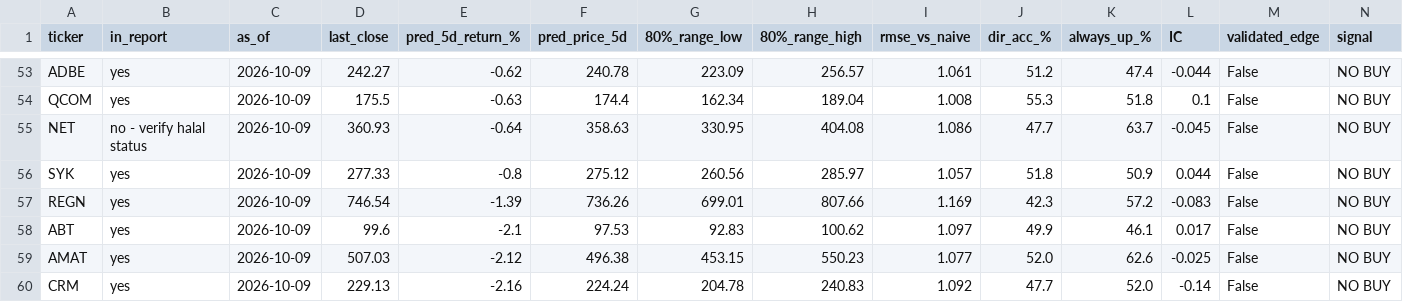
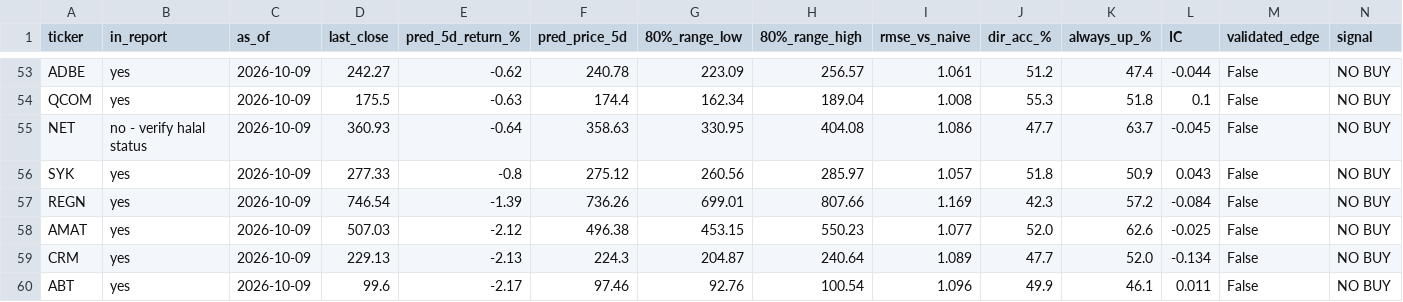
Before and after one commit to khanyousefzai/halal-market-ledger, a CSV file: signals.csv, drawn as a sheet; only a part is shown, gaps mark what is left out; removed rows and columns are numbered as before the commit, all else as after; rows hold the shown columns only; the diff covers the shown part only; the diff names each change by its address in the sheet, - before the commit and + after, or states it on an @@ line.

```diff
--- a/signals.csv
+++ b/signals.csv
-L56 (IC): 0.044
+L56 (IC): 0.043
-L57 (IC): -0.083
+L57 (IC): -0.084
-row 58: ABT | yes | 2026-10-09 | 99.6 | -2.1 | 97.53 | 92.83 | 100.62 | 1.097 | 49.9 | 46.1 | 0.017 | False | NO BUY
-E59 (pred_5d_return_%): -2.16
+E59 (pred_5d_return_%): -2.13
-F59 (pred_price_5d): 224.24
+F59 (pred_price_5d): 224.3
-G59 (80%_range_low): 204.78
+G59 (80%_range_low): 204.87
-H59 (80%_range_high): 240.83
+H59 (80%_range_high): 240.64
-I59 (rmse_vs_naive): 1.092
+I59 (rmse_vs_naive): 1.089
-L59 (IC): -0.14
+L59 (IC): -0.134
+row 60: ABT | yes | 2026-10-09 | 99.6 | -2.17 | 97.46 | 92.76 | 100.54 | 1.096 | 49.9 | 46.1 | 0.011 | False | NO BUY
```
Also changed, not shown: 61 edited cells elsewhere in this file, technical_snapshot.csv, validation_metrics.csv, 2 other files.
